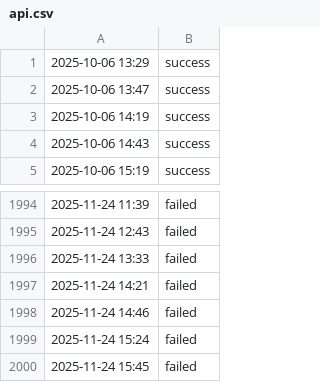
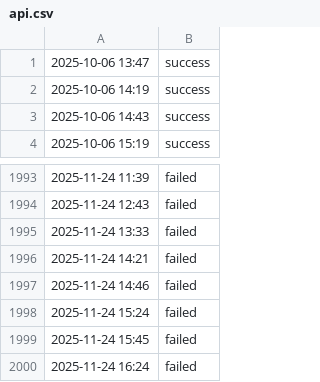
Before and after one commit to aryan4859/ForgeMonitor, a CSV file: content/logs/api.csv, drawn as a sheet; only a part is shown, gaps mark what is left out; removed rows and columns are numbered as before the commit, all else as after; the diff names each change by its address in the sheet, - before the commit and + after, or states it on an @@ line.

```diff
--- a/content/logs/api.csv
+++ b/content/logs/api.csv
-row 1: 2025-10-06 13:29 | success
+row 2000: 2025-11-24 16:24 | failed
```
Also changed, not shown: content/logs/challenge.csv, content/logs/cicd.csv, 4 other files.
